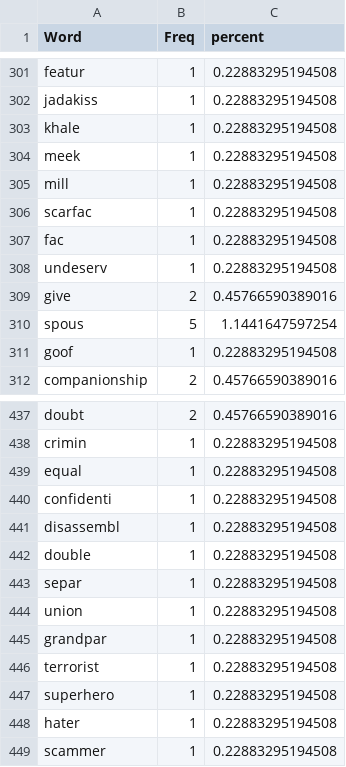
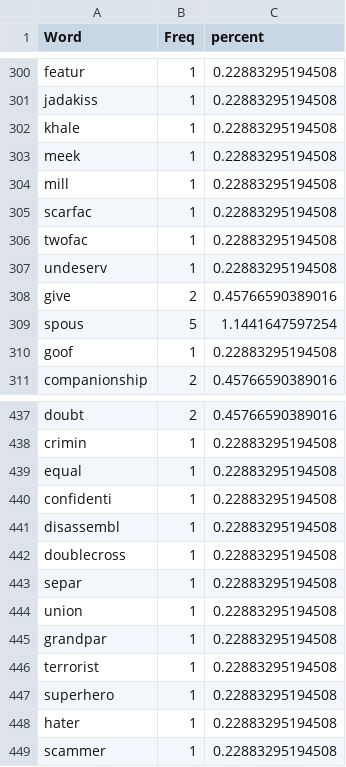
Before and after one commit to doomlab/Pol-Lang, a CSV file: MTMM MF/manuscript/exp1_ingroup_freq.csv, drawn as a sheet; only a part is shown, gaps mark what is left out; the diff covers the shown part only.

```diff
--- a/MTMM MF/manuscript/exp1_ingroup_freq.csv
+++ b/MTMM MF/manuscript/exp1_ingroup_freq.csv
@@ -306,3 +305,3 @@
 "scarfac",1,0.22883295194508
-"fac",1,0.22883295194508
+"twofac",1,0.22883295194508
 "undeserv",1,0.22883295194508
@@ -441,3 +441,3 @@
 "disassembl",1,0.22883295194508
-"double",1,0.22883295194508
+"doublecross",1,0.22883295194508
 "separ",1,0.22883295194508
```
Also changed, not shown: 8 added rows, 7 removed rows and 19 edited cells elsewhere in this file, MTMM MF/manuscript/exp1_authority_freq.csv, MTMM MF/manuscript/exp1_fair_freq.csv, 3 other files.
